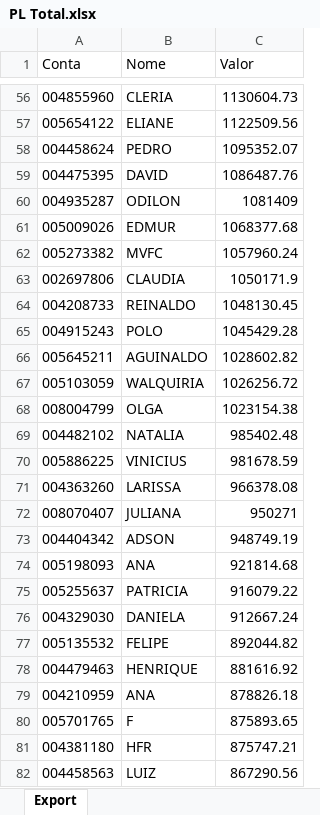
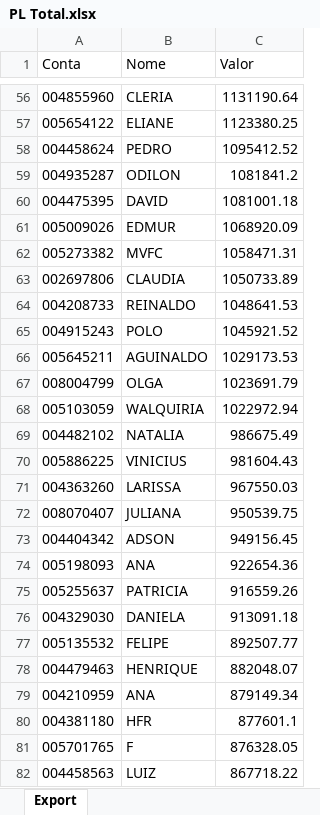
Before and after one commit to bluemetrixgit/Mesa_de_operacao, an Excel workbook: PL Total.xlsx, sheet Export, drawn as a sheet; only a part is shown, gaps mark what is left out; values as stored, in another font and other column widths than the file's, no borders; removed rows and columns are numbered as before the commit, all else as after; the diff covers the shown part only; the diff names each change by its address in the sheet, - before the commit and + after, or states it on an @@ line.

```diff
--- a/PL Total.xlsx (sheet Export)
+++ b/PL Total.xlsx (sheet Export)
-C56 (Valor): 1130604.73
+C56 (Valor): 1131190.64
-C57 (Valor): 1122509.56
+C57 (Valor): 1123380.25
-C58 (Valor): 1095352.07
+C58 (Valor): 1095412.52
-row 59: 004475395 | DAVID | 1086487.76
-C59 (Valor): 1081409
+C59 (Valor): 1081841.2
+row 60: 004475395 | DAVID | 1081001.18
-C61 (Valor): 1068377.68
+C61 (Valor): 1068920.09
-C62 (Valor): 1057960.24
+C62 (Valor): 1058471.31
-C63 (Valor): 1050171.9
+C63 (Valor): 1050733.89
-C64 (Valor): 1048130.45
+C64 (Valor): 1048641.53
-C65 (Valor): 1045429.28
+C65 (Valor): 1045921.52
-C66 (Valor): 1028602.82
+C66 (Valor): 1029173.53
-row 67: 005103059 | WALQUIRIA | 1026256.72
-C67 (Valor): 1023154.38
+C67 (Valor): 1023691.79
+row 68: 005103059 | WALQUIRIA | 1022972.94
-C69 (Valor): 985402.48
+C69 (Valor): 986675.49
-C70 (Valor): 981678.59
+C70 (Valor): 981604.43
-C71 (Valor): 966378.08
+C71 (Valor): 967550.03
-C72 (Valor): 950271
+C72 (Valor): 950539.75
-C73 (Valor): 948749.19
+C73 (Valor): 949156.45
-C74 (Valor): 921814.68
+C74 (Valor): 922654.36
-C75 (Valor): 916079.22
+C75 (Valor): 916559.26
-C76 (Valor): 912667.24
+C76 (Valor): 913091.18
-C77 (Valor): 892044.82
+C77 (Valor): 892507.77
-C78 (Valor): 881616.92
+C78 (Valor): 882048.07
-C79 (Valor): 878826.18
+C79 (Valor): 879149.34
-row 80: 005701765 | F | 875893.65
-C80 (Valor): 875747.21
+C80 (Valor): 877601.1
+row 81: 005701765 | F | 876328.05
-C82 (Valor): 867290.56
+C82 (Valor): 867718.22
```
Also changed, not shown: 34 added rows, 35 removed rows and 449 edited cells elsewhere in this sheet, Posição.xlsx, Saldo.xlsx, 4 other files.
